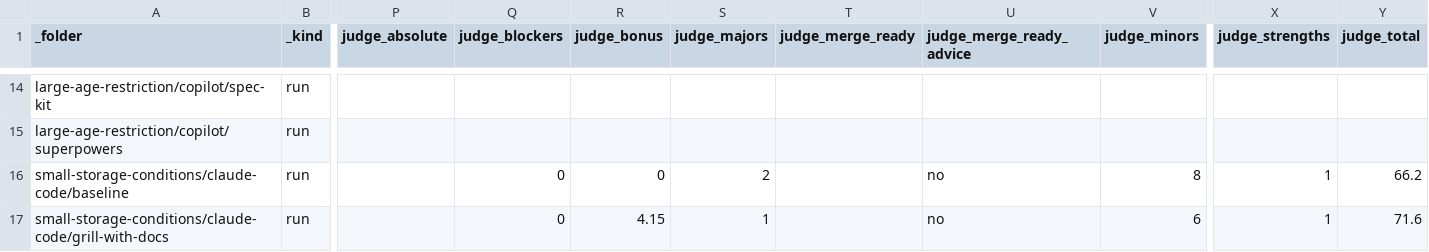
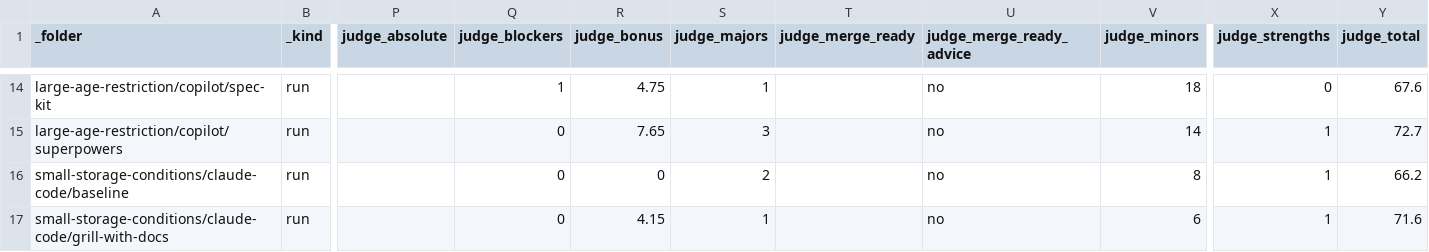
Before and after one commit to griddynamics/rosetta, a CSV file: rosetta-benchmarks/saleor/reports/runs.csv, drawn as a sheet; only a part is shown, gaps mark what is left out; the diff covers the shown part only; the diff names each change by its address in the sheet, - before the commit and + after, or states it on an @@ line.

```diff
--- a/rosetta-benchmarks/saleor/reports/runs.csv
+++ b/rosetta-benchmarks/saleor/reports/runs.csv
-Q14 (judge_blockers): (empty)
+Q14 (judge_blockers): 1
-R14 (judge_bonus): (empty)
+R14 (judge_bonus): 4.75
-S14 (judge_majors): (empty)
+S14 (judge_majors): 1
-U14:U15 (judge_merge_ready_advice): (empty)
+U14:U15 (judge_merge_ready_advice): no
-V14 (judge_minors): (empty)
+V14 (judge_minors): 18
-X14 (judge_strengths): (empty)
+X14 (judge_strengths): 0
-Y14 (judge_total): (empty)
+Y14 (judge_total): 67.6
-Q15 (judge_blockers): (empty)
+Q15 (judge_blockers): 0
-R15 (judge_bonus): (empty)
+R15 (judge_bonus): 7.65
-S15 (judge_majors): (empty)
+S15 (judge_majors): 3
-V15 (judge_minors): (empty)
+V15 (judge_minors): 14
-X15 (judge_strengths): (empty)
+X15 (judge_strengths): 1
-Y15 (judge_total): (empty)
+Y15 (judge_total): 72.7
```
Also changed, not shown: 35 edited cells elsewhere in this file, 9 other files.
